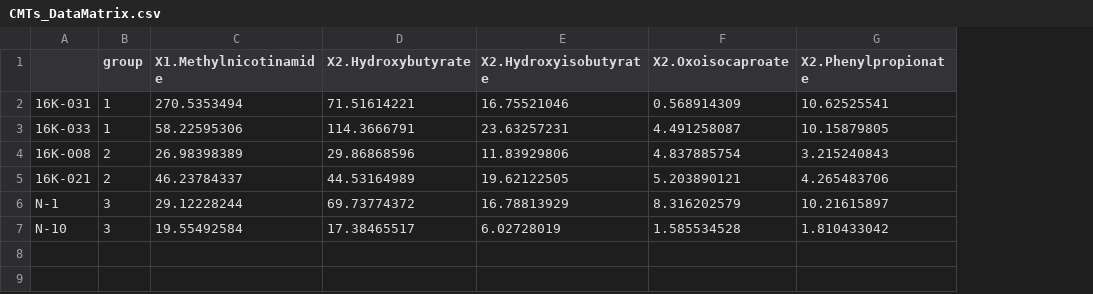
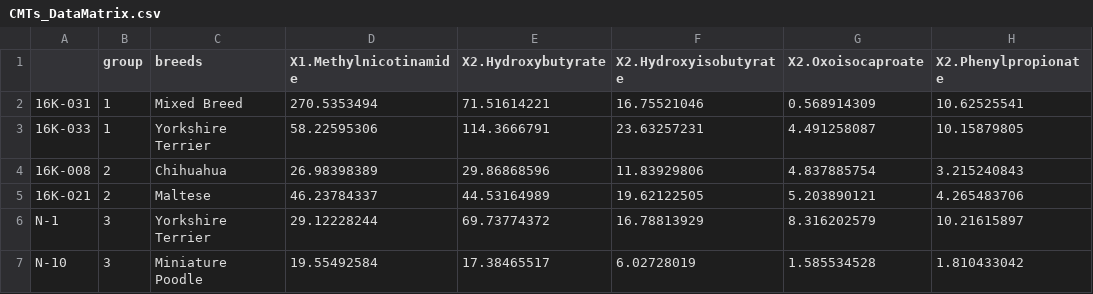
Before and after one commit to GIST-CSBL/CMTs, a CSV file: CMTs_DataMatrix.csv, drawn as a sheet; only a part is shown; the diff names each change by its address in the sheet, - before the commit and + after, or states it on an @@ line.

Commit message:
Update CMTs_DataMatrix.csv

```diff
--- a/CMTs_DataMatrix.csv
+++ b/CMTs_DataMatrix.csv
+column C (breeds), rows 2-7: Mixed Breed | Yorkshire Terrier | Chihuahua | Maltese | Yorkshire Terrier | Miniature Poodle
```
